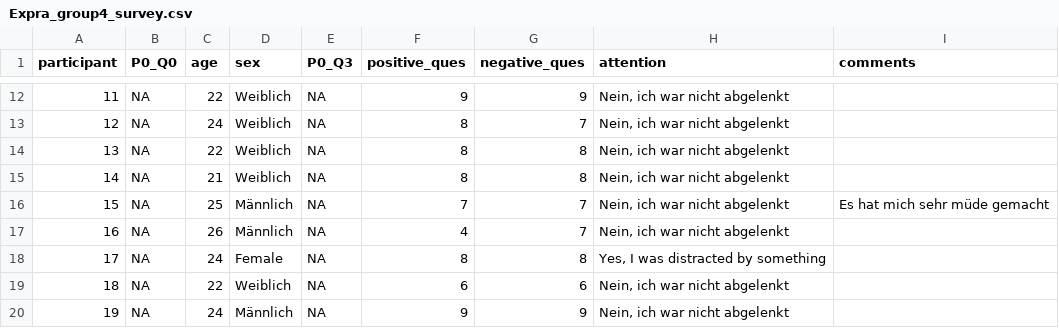
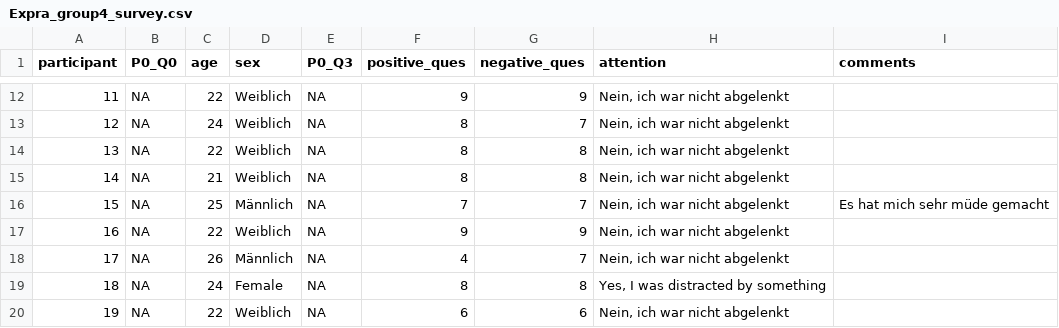
Before and after one commit to chenyu-psy/2024_Expra_NTF, a CSV file: data/Expra_group4_survey.csv, drawn as a sheet; only a part is shown, gaps mark what is left out; the shorter side is filled out with more unchanged rows; addresses are those after the commit; the diff covers the shown part only; the diff names each change by its address in the sheet, - before the commit and + after, or states it on an @@ line.

```diff
--- a/data/Expra_group4_survey.csv
+++ b/data/Expra_group4_survey.csv
+row 17: 16 | NA | 22 | Weiblich | NA | 9 | 9 | Nein, ich war nicht abgelenkt
@@ column A (participant) renumbered between rows 18 and 28 @@
```
Also changed, not shown: 23 added rows elsewhere in this file, data/Expra_group1_survey.csv, data/Expra_group2_survey.csv, 35 other files.
